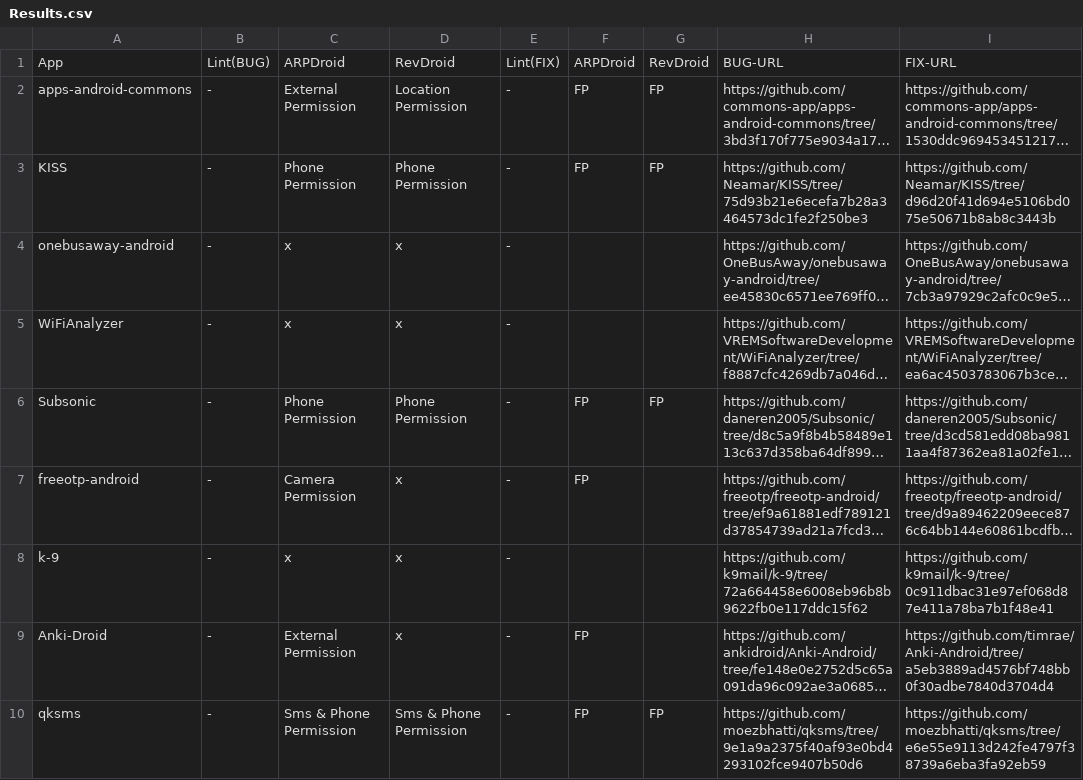
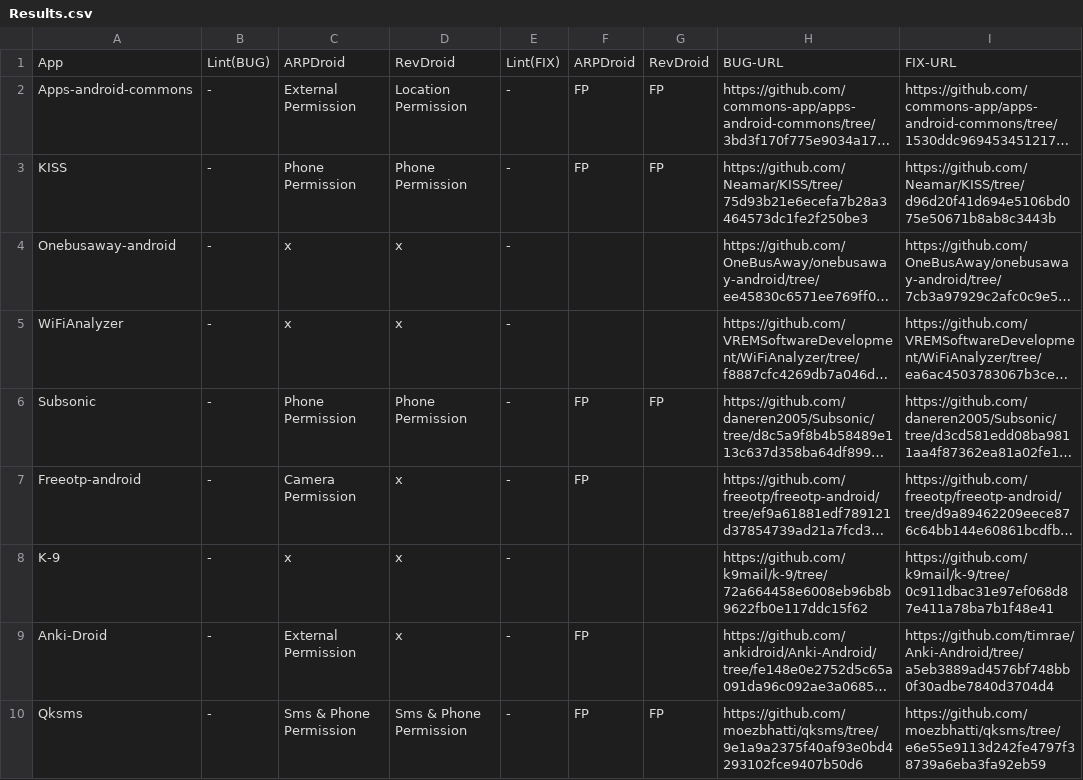
Before and after one commit to ARP-issues/ARPBENCH, a CSV file: Type01/Results.csv, drawn as a sheet; long unchanged cells end in …; the diff names each change by its address in the sheet, - before the commit and + after, or states it on an @@ line.

Commit message:
update type1 - upper case'

```diff
--- a/Type01/Results.csv
+++ b/Type01/Results.csv
-A2: apps-android-commons
+A2: Apps-android-commons
-A4: onebusaway-android
+A4: Onebusaway-android
-A7: freeotp-android
+A7: Freeotp-android
-A8: k-9
+A8: K-9
-A10: qksms
+A10: Qksms
```
